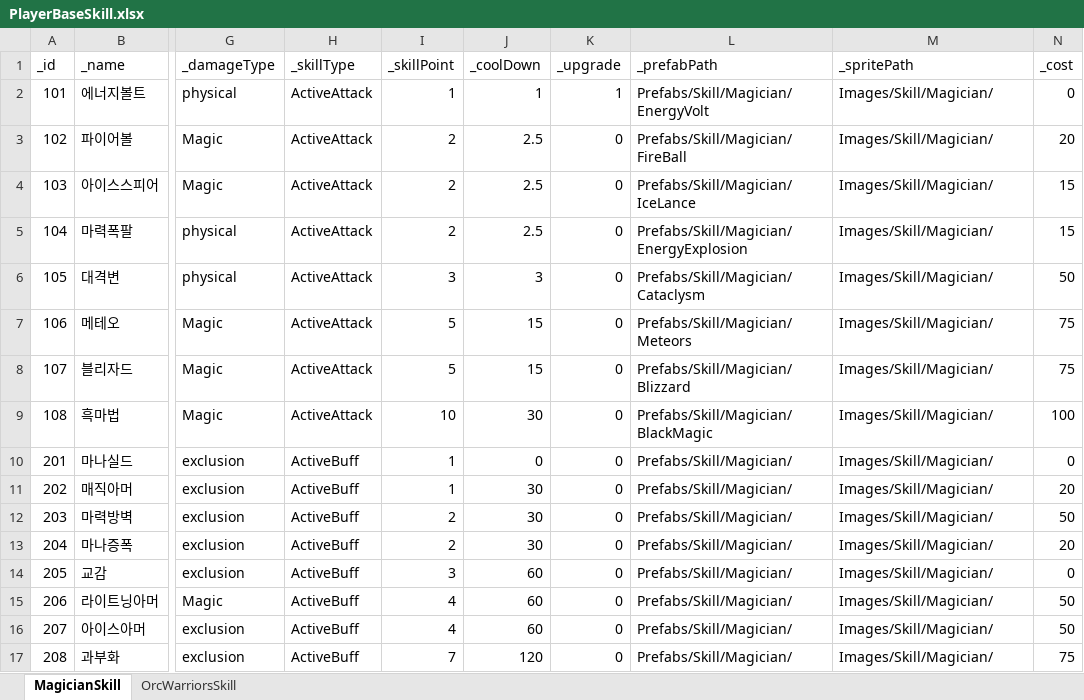
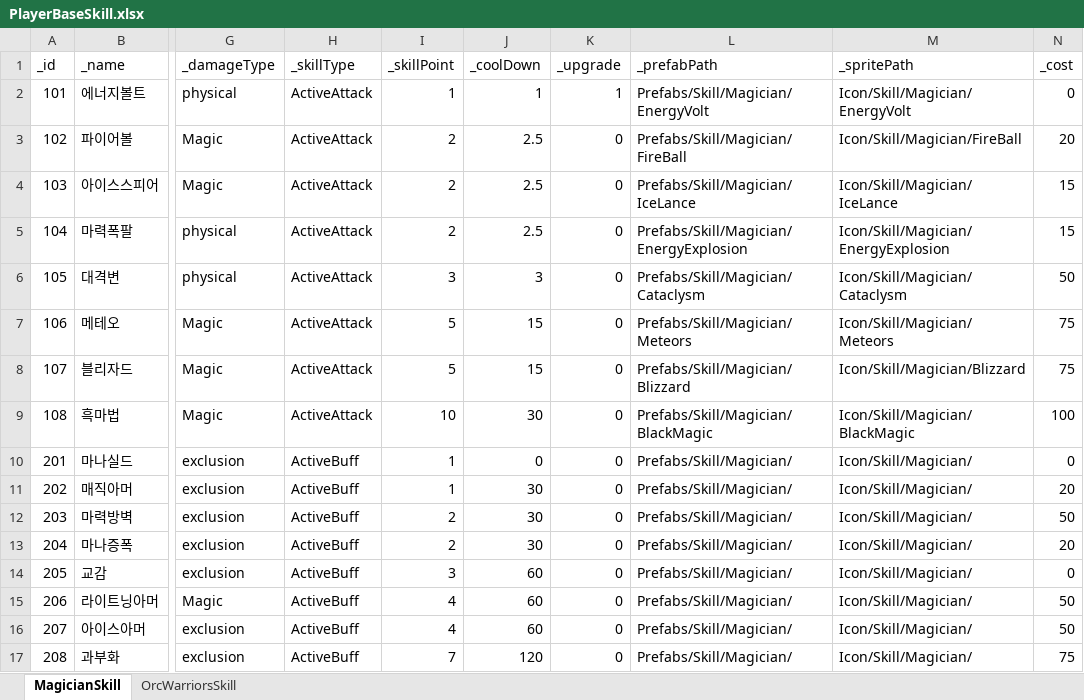
Before and after one commit to minsooBak/TheLast, an Excel workbook: Assets/RawData/Excel/PlayerBaseSkill.xlsx, sheet MagicianSkill, drawn as a sheet; only a part is shown, gaps mark what is left out; values as stored, in another font and other column widths than the file's, no borders; the diff names each change by its address in the sheet, - before the commit and + after, or states it on an @@ line.

```diff
--- a/Assets/RawData/Excel/PlayerBaseSkill.xlsx (sheet MagicianSkill)
+++ b/Assets/RawData/Excel/PlayerBaseSkill.xlsx (sheet MagicianSkill)
-M2 (_spritePath): Images/Skill/Magician/
+M2 (_spritePath): Icon/Skill/Magician/EnergyVolt
-M3 (_spritePath): Images/Skill/Magician/
+M3 (_spritePath): Icon/Skill/Magician/FireBall
-M4 (_spritePath): Images/Skill/Magician/
+M4 (_spritePath): Icon/Skill/Magician/IceLance
-M5 (_spritePath): Images/Skill/Magician/
+M5 (_spritePath): Icon/Skill/Magician/EnergyExplosion
-M6 (_spritePath): Images/Skill/Magician/
+M6 (_spritePath): Icon/Skill/Magician/Cataclysm
-M7 (_spritePath): Images/Skill/Magician/
+M7 (_spritePath): Icon/Skill/Magician/Meteors
-M8 (_spritePath): Images/Skill/Magician/
+M8 (_spritePath): Icon/Skill/Magician/Blizzard
-M9 (_spritePath): Images/Skill/Magician/
+M9 (_spritePath): Icon/Skill/Magician/BlackMagic
-M10:M17 (_spritePath): Images/Skill/Magician/
+M10:M17 (_spritePath): Icon/Skill/Magician/
```
Also changed, not shown: 30 other files.
